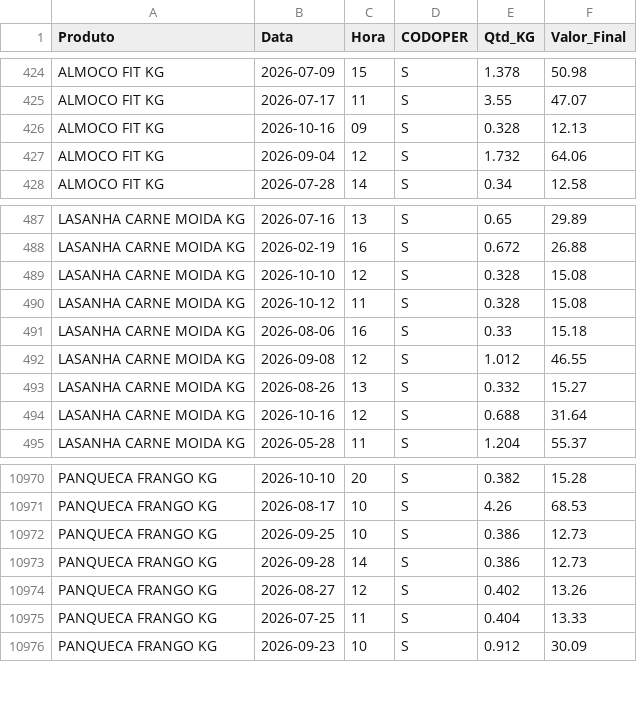
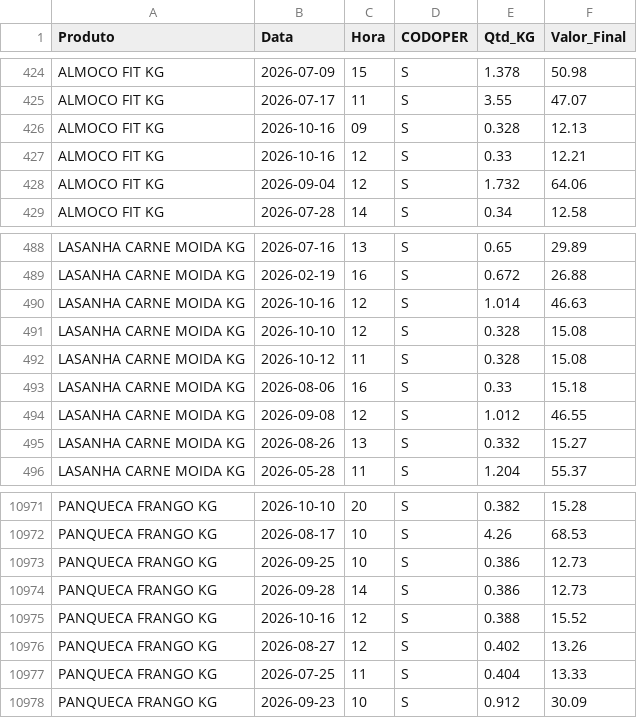
Before and after one commit to hadassagarcia/RotiFluxo, a CSV file: vendas_filial2.csv, drawn as a sheet; only a part is shown, gaps mark what is left out; removed rows and columns are numbered as before the commit, all else as after; the diff names each change by its address in the sheet, - before the commit and + after, or states it on an @@ line.

Commit message:
Atualização de Performance

```diff
--- a/vendas_filial2.csv
+++ b/vendas_filial2.csv
+row 427: ALMOCO FIT KG | 2026-10-16 | 12 | S | 0.33 | 12.21
+row 490: LASANHA CARNE MOIDA KG | 2026-10-16 | 12 | S | 1.014 | 46.63
-row 494: LASANHA CARNE MOIDA KG | 2026-10-16 | 12 | S | 0.688 | 31.64
+row 10975: PANQUECA FRANGO KG | 2026-10-16 | 12 | S | 0.388 | 15.52
```
